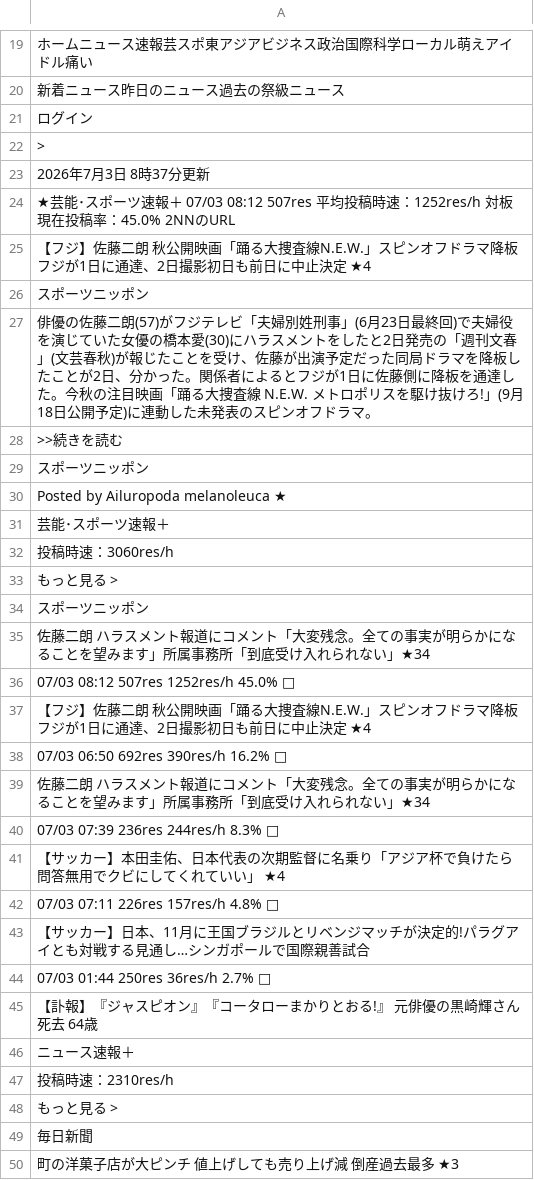
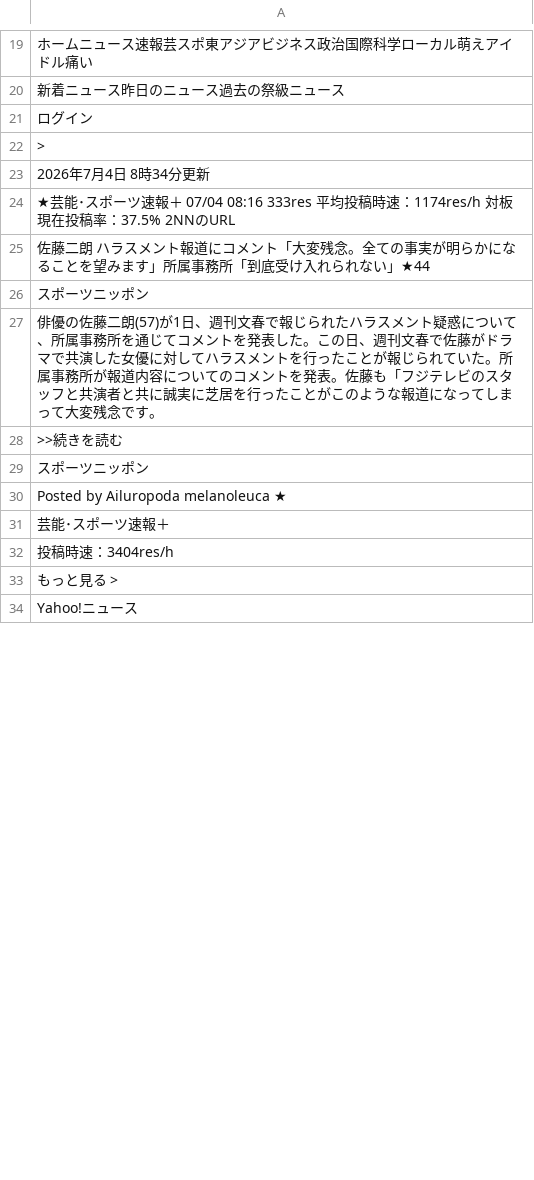
Before and after one commit to keroppa88/news, a CSV file: news_2ch.csv, drawn as a sheet; only a part is shown, gaps mark what is left out; the shorter side is filled out with more unchanged rows; the diff covers the shown part only.

```diff
--- a/news_2ch.csv
+++ b/news_2ch.csv
@@ -22,7 +22,7 @@
 ">"
-"2026年7月3日 8時37分更新"
-"★芸能･スポーツ速報＋ 07/03 08:12 507res 平均投稿時速：1252res/h 対板現在投稿率：45.0% 2NNのURL "
-"【フジ】佐藤二朗 秋公開映画「踊る大捜査線N.E.W.」スピンオフドラマ降板 フジが1日に通達、2日撮影初日も前日に中止決定 ★4"
+"2026年7月4日 8時34分更新"
+"★芸能･スポーツ速報＋ 07/04 08:16 333res 平均投稿時速：1174res/h 対板現在投稿率：37.5% 2NNのURL "
+"佐藤二朗 ハラスメント報道にコメント「大変残念。全ての事実が明らかになることを望みます」所属事務所「到底受け入れられない」★44"
 "スポーツニッポン"
-"俳優の佐藤二朗(57)がフジテレビ「夫婦別姓刑事」(6月23日最終回)で夫婦役を演じていた女優の橋本愛(30)にハラスメントをしたと2日発売の「週刊文春」(文芸春秋)が報じたことを受け、佐藤が出演予定だった同局ドラマを降板したことが2日、分かった。関係者によるとフジが1日に佐藤側に降板を通達した。今秋の注目映画「踊る大捜査線　N.E.W.　メトロポリスを駆け抜けろ!」(9月18日公開予定)に連動した未発表のスピンオフドラマ。"
+"俳優の佐藤二朗(57)が1日、週刊文春で報じられたハラスメント疑惑について、所属事務所を通じてコメントを発表した。この日、週刊文春で佐藤がドラマで共演した女優に対してハラスメントを行ったことが報じられていた。所属事務所が報道内容についてのコメントを発表。佐藤も「フジテレビのスタッフと共演者と共に誠実に芝居を行ったことがこのような報道になってしまって大変残念です。"
 ">>続きを読む"
@@ -31,20 +31,2 @@
 "芸能･スポーツ速報＋"
-"投稿時速：3060res/h"
-"もっと見る >"
-"スポーツニッポン"
-"佐藤二朗 ハラスメント報道にコメント「大変残念。全ての事実が明らかになることを望みます」所属事務所「到底受け入れられない」★34"
-"07/03 08:12 507res 1252res/h 45.0% □"
-"【フジ】佐藤二朗 秋公開映画「踊る大捜査線N.E.W.」スピンオフドラマ降板 フジが1日に通達、2日撮影初日も前日に中止決定 ★4 "
-"07/03 06:50 692res 390res/h 16.2% □"
-"佐藤二朗 ハラスメント報道にコメント「大変残念。全ての事実が明らかになることを望みます」所属事務所「到底受け入れられない」★34 "
-"07/03 07:39 236res 244res/h 8.3% □"
-"【サッカー】本田圭佑、日本代表の次期監督に名乗り「アジア杯で負けたら問答無用でクビにしてくれていい」 ★4 "
-"07/03 07:11 226res 157res/h 4.8% □"
-"【サッカー】日本、11月に王国ブラジルとリベンジマッチが決定的!パラグアイとも対戦する見通し…シンガポールで国際親善試合 "
-"07/03 01:44 250res 36res/h 2.7% □"
-"【訃報】『ジャスピオン』『コータローまかりとおる!』 元俳優の黒崎輝さん死去 64歳 "
-"ニュース速報＋"
-"投稿時速：2310res/h"
-"もっと見る >"
-"毎日新聞"
-"町の洋菓子店が大ピンチ 値上げしても売り上げ減 倒産過去最多 ★3"
+"投稿時速：3404res/h"
```
Also changed, not shown: 45 added rows, 29 removed rows, 9 moved rows and 77 edited cells elsewhere in this file, news.csv, news_ai.csv, 11 other files.
